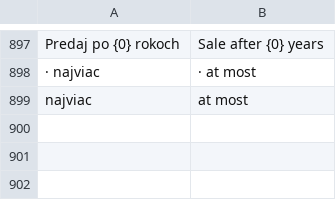
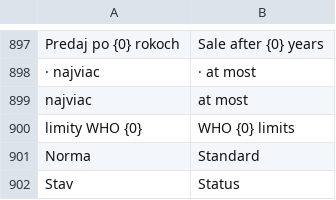
Before and after one commit to kristiakbohus-hub/trilipy-kataster, a TSV file: app/scripts/i18n/en_tpl.tsv, drawn as a sheet; only a part is shown, gaps mark what is left out.

```diff
--- a/app/scripts/i18n/en_tpl.tsv
+++ b/app/scripts/i18n/en_tpl.tsv
@@ -899 +899,4 @@ Predaj po {0} rokoch	Sale after {0} years
 najviac	at most
+limity WHO {0}	WHO {0} limits
+Norma	Standard
+Stav	Status
```
Also changed, not shown: 1 other file.
